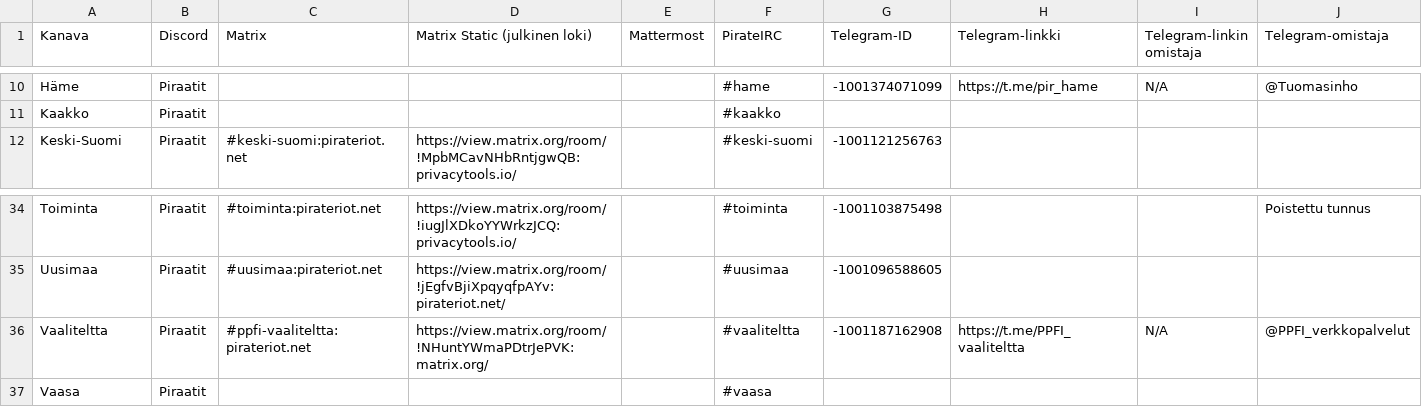
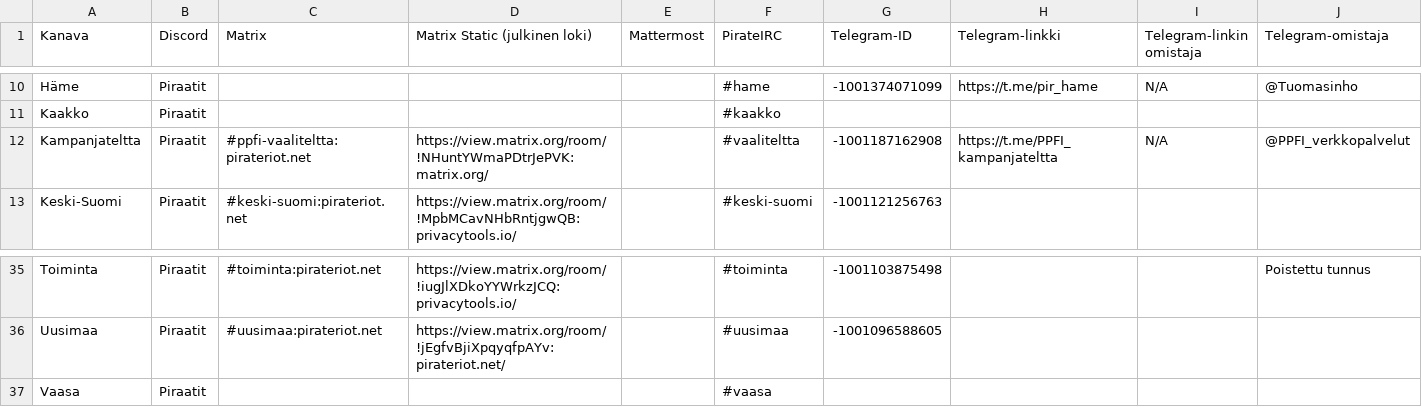
Before and after one commit to piraattipuolue/Pikaviestimet, a CSV file: kanavat.csv, drawn as a sheet; only a part is shown, gaps mark what is left out; removed rows and columns are numbered as before the commit, all else as after; the diff names each change by its address in the sheet, - before the commit and + after, or states it on an @@ line.

Commit message:
kanavat.csv: Telegram; vaaliteltta --> kampanjateltta

```diff
--- a/kanavat.csv
+++ b/kanavat.csv
+row 12: Kampanjateltta | Piraatit | #ppfi-vaaliteltta:pirateriot.net | https://view.matrix.org/room/!NHuntYWmaPDtrJePVK:matrix.org/ |  | #vaaliteltta | -1001187162908 | https://t.me/PPFI_kampanjateltta | N/A | @PPFI_verkkopalvelut
-row 36: Vaaliteltta | Piraatit | #ppfi-vaaliteltta:pirateriot.net | https://view.matrix.org/room/!NHuntYWmaPDtrJePVK:matrix.org/ |  | #vaaliteltta | -1001187162908 | https://t.me/PPFI_vaaliteltta | N/A | @PPFI_verkkopalvelut
```
